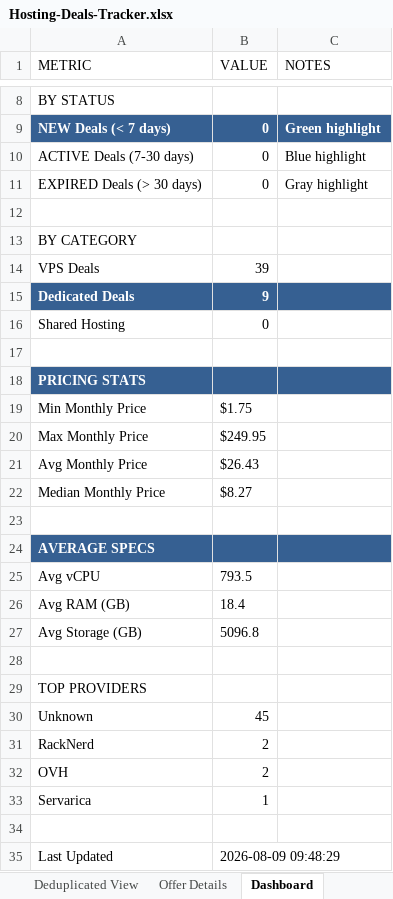
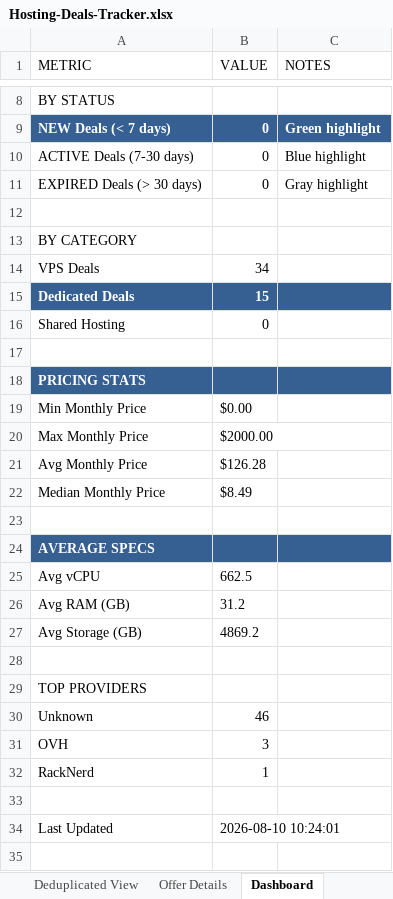
Before and after one commit to bojak83318/hosting-deals-tracker, an Excel workbook: output/Hosting-Deals-Tracker.xlsx, sheet Dashboard, drawn as a sheet; only a part is shown, gaps mark what is left out; values as stored, in another font and other column widths than the file's, no borders; removed rows and columns are numbered as before the commit, all else as after; the diff names each change by its address in the sheet, - before the commit and + after, or states it on an @@ line.

```diff
--- a/output/Hosting-Deals-Tracker.xlsx (sheet Dashboard)
+++ b/output/Hosting-Deals-Tracker.xlsx (sheet Dashboard)
-B14 (VALUE): 39
+B14 (VALUE): 34
-B15 (VALUE): 9
+B15 (VALUE): 15
-B19 (VALUE): $1.75
+B19 (VALUE): $0.00
-B20 (VALUE): $249.95
+B20 (VALUE): $2000.00
-B21 (VALUE): $26.43
+B21 (VALUE): $126.28
-B22 (VALUE): $8.27
+B22 (VALUE): $8.49
-B25 (VALUE): 793.5
+B25 (VALUE): 662.5
-B26 (VALUE): 18.4
+B26 (VALUE): 31.2
-B27 (VALUE): 5096.8
+B27 (VALUE): 4869.2
-B30 (VALUE): 45
+B30 (VALUE): 46
-row 31: RackNerd | 2
-B31 (VALUE): 2
+B31 (VALUE): 3
-A32 (METRIC): Servarica
+A32 (METRIC): RackNerd
-B34 (VALUE): 2026-08-09 09:48:29
+B34 (VALUE): 2026-08-10 10:24:01
```
Also changed, not shown: sheet Raw Data, sheet Deals Tracker, sheet Deduplicated View, sheet Offer Details, 1 other file.
